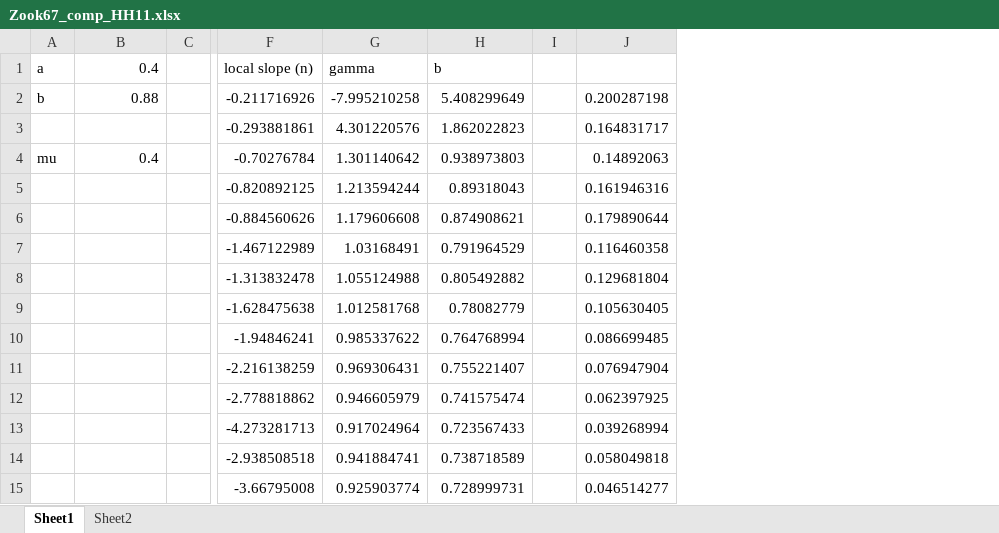
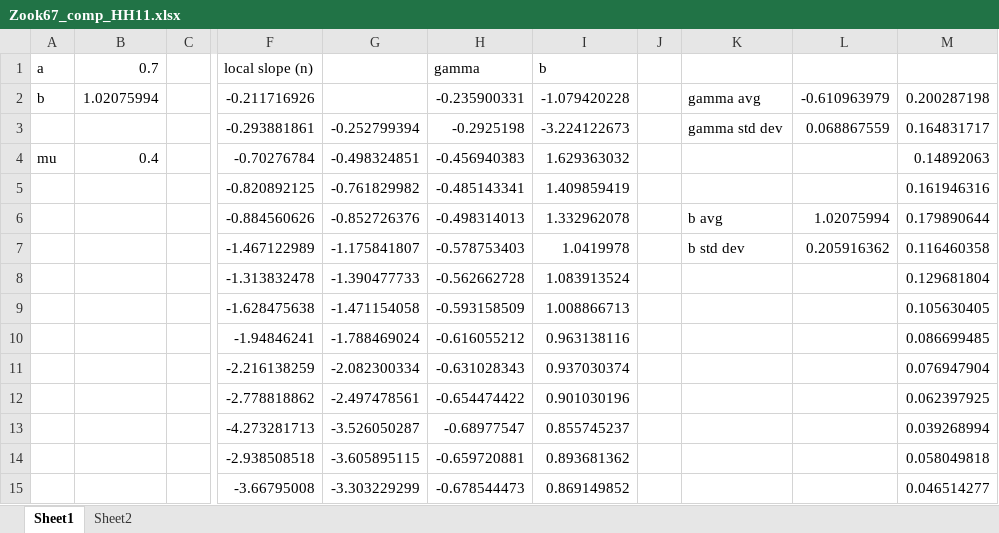
Before and after one commit to pmbremner/LunarEjecta, an Excel workbook: Zook67_comp_HH11.xlsx, sheet Sheet1, drawn as a sheet; only a part is shown, gaps mark what is left out; values as stored, in another font and other column widths than the file's, no borders; charts and pictures not drawn; addresses are those after the commit; the diff covers the shown part only; the diff names each change by its address in the sheet, - before the commit and + after, or states it on an @@ line.

```diff
--- a/Zook67_comp_HH11.xlsx (sheet Sheet1)
+++ b/Zook67_comp_HH11.xlsx (sheet Sheet1)
+column G, rows 3-15: -0.252799394 | -0.498324851 | -0.761829982 | -0.852726376 | -1.175841807 | -1.390477733 | -1.471154058 | -1.788469024 | -2.082300334 | -2.497478561 | -3.526050287 | -3.605895115 | -3.303229299
+column K, rows 2-7: gamma avg | gamma std dev |  |  | b avg | b std dev
+column L, rows 2-7: -0.610963979 | 0.068867559 |  |  | 1.02075994 | 0.205916362
-B1: 0.4
+B1: 0.7
-B2 (0.7): 0.88
+B2 (0.7): 1.02075994
-H2 (gamma): -7.995210258
+H2 (gamma): -0.235900331
-I2 (b): 5.408299649
+I2 (b): -1.079420228
-H3 (gamma): 4.301220576
+H3 (gamma): -0.2925198
-I3 (b): 1.862022823
+I3 (b): -3.224122673
-H4 (gamma): 1.301140642
+H4 (gamma): -0.456940383
-I4 (b): 0.938973803
+I4 (b): 1.629363032
-H5 (gamma): 1.213594244
+H5 (gamma): -0.485143341
-I5 (b): 0.89318043
+I5 (b): 1.409859419
-H6 (gamma): 1.179606608
+H6 (gamma): -0.498314013
-I6 (b): 0.874908621
+I6 (b): 1.332962078
-H7 (gamma): 1.03168491
+H7 (gamma): -0.578753403
-I7 (b): 0.791964529
+I7 (b): 1.0419978
-H8 (gamma): 1.055124988
+H8 (gamma): -0.562662728
-I8 (b): 0.805492882
+I8 (b): 1.083913524
-H9 (gamma): 1.012581768
+H9 (gamma): -0.593158509
-I9 (b): 0.78082779
+I9 (b): 1.008866713
-H10 (gamma): 0.985337622
+H10 (gamma): -0.616055212
-I10 (b): 0.764768994
+I10 (b): 0.963138116
-H11 (gamma): 0.969306431
+H11 (gamma): -0.631028343
-I11 (b): 0.755221407
+I11 (b): 0.937030374
-H12 (gamma): 0.946605979
+H12 (gamma): -0.654474422
-I12 (b): 0.741575474
+I12 (b): 0.901030196
-H13 (gamma): 0.917024964
+H13 (gamma): -0.68977547
-I13 (b): 0.723567433
+I13 (b): 0.855745237
-H14 (gamma): 0.941884741
+H14 (gamma): -0.659720881
-I14 (b): 0.738718589
+I14 (b): 0.893681362
-H15 (gamma): 0.925903774
+H15 (gamma): -0.678544473
-I15 (b): 0.728999731
+I15 (b): 0.869149852
```
Also changed, not shown: 48 edited cells elsewhere in this sheet, formulas that keep their value, charts or pictures, 13 other files.
